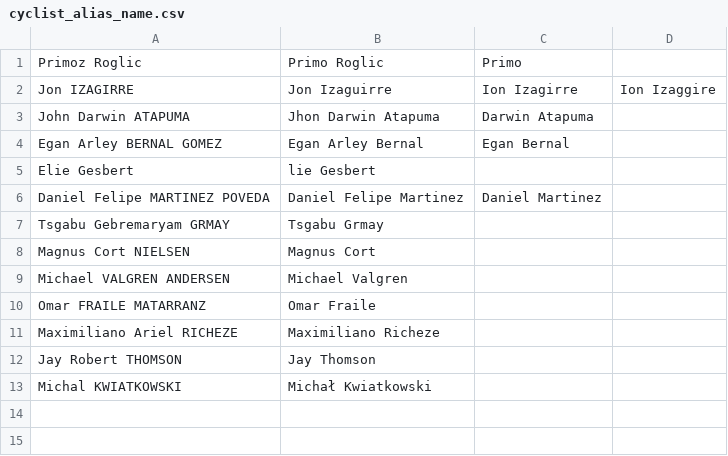
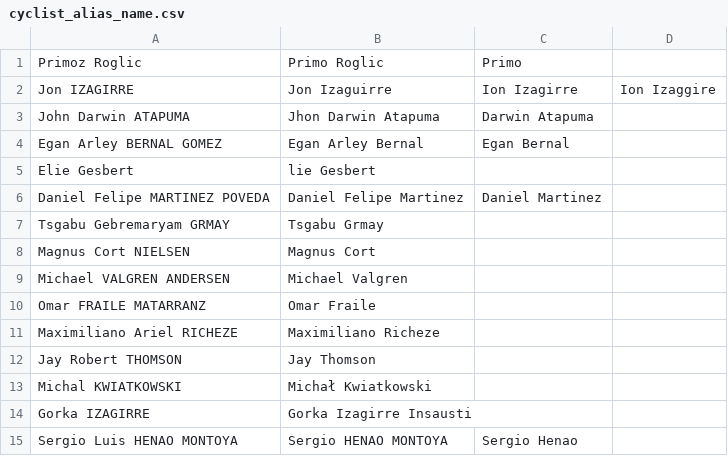
Before and after one commit to Bjiji/TDF-Importer, a CSV file: cyclist_alias_name.csv, drawn as a sheet; the diff names each change by its address in the sheet, - before the commit and + after, or states it on an @@ line.

```diff
--- a/cyclist_alias_name.csv
+++ b/cyclist_alias_name.csv
+row 14: Gorka IZAGIRRE | Gorka Izagirre Insausti
+row 15: Sergio Luis HENAO MONTOYA | Sergio HENAO MONTOYA | Sergio Henao
```
Also changed, not shown: 6 other files.
